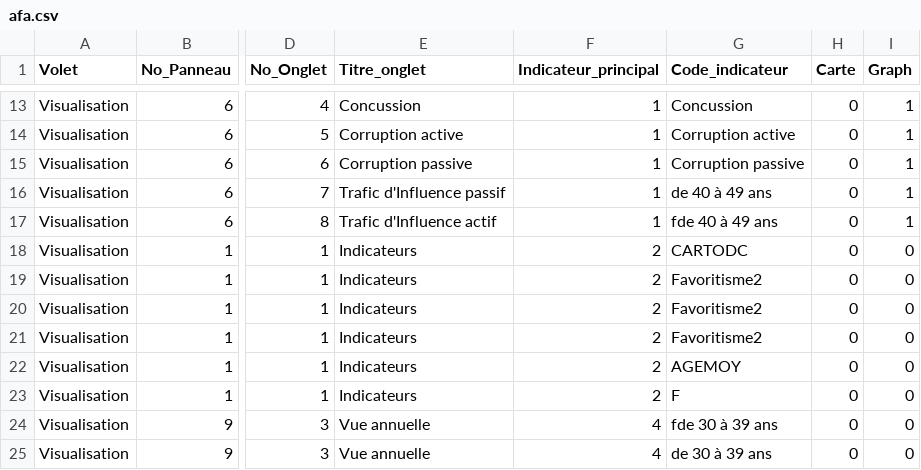
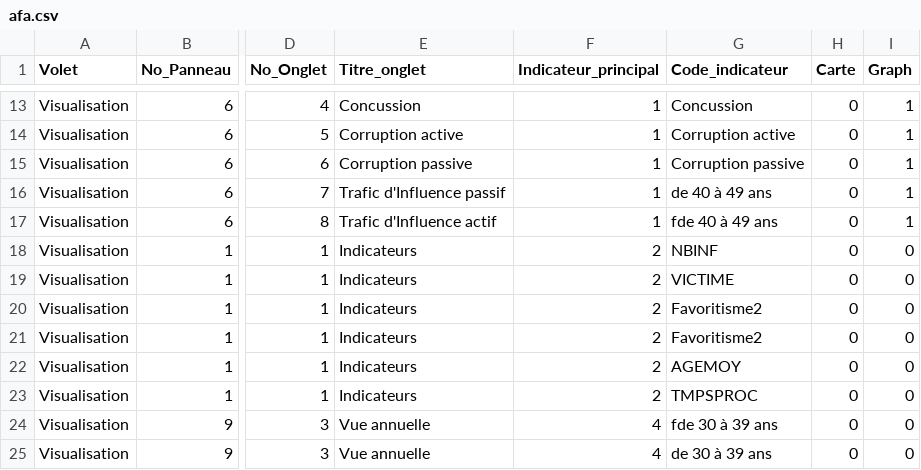
Before and after one commit to 139bercy/dashboard_widgets, a CSV file: dashboard-configuration/afa.csv, drawn as a sheet; only a part is shown, gaps mark what is left out; the diff names each change by its address in the sheet, - before the commit and + after, or states it on an @@ line.

Commit message:
ajout de trois databox

```diff
--- a/dashboard-configuration/afa.csv
+++ b/dashboard-configuration/afa.csv
-G18 (Code_indicateur): CARTODC
+G18 (Code_indicateur): NBINF
-G19 (Code_indicateur): Favoritisme2
+G19 (Code_indicateur): VICTIME
-G23 (Code_indicateur): F
+G23 (Code_indicateur): TMPSPROC
```
